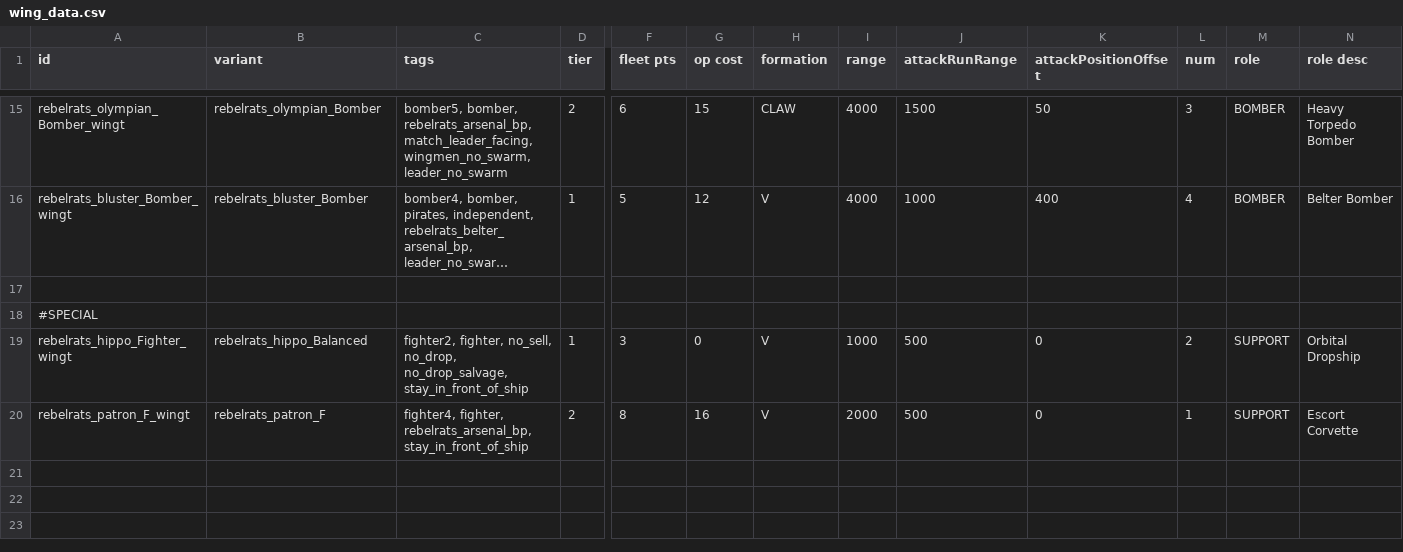
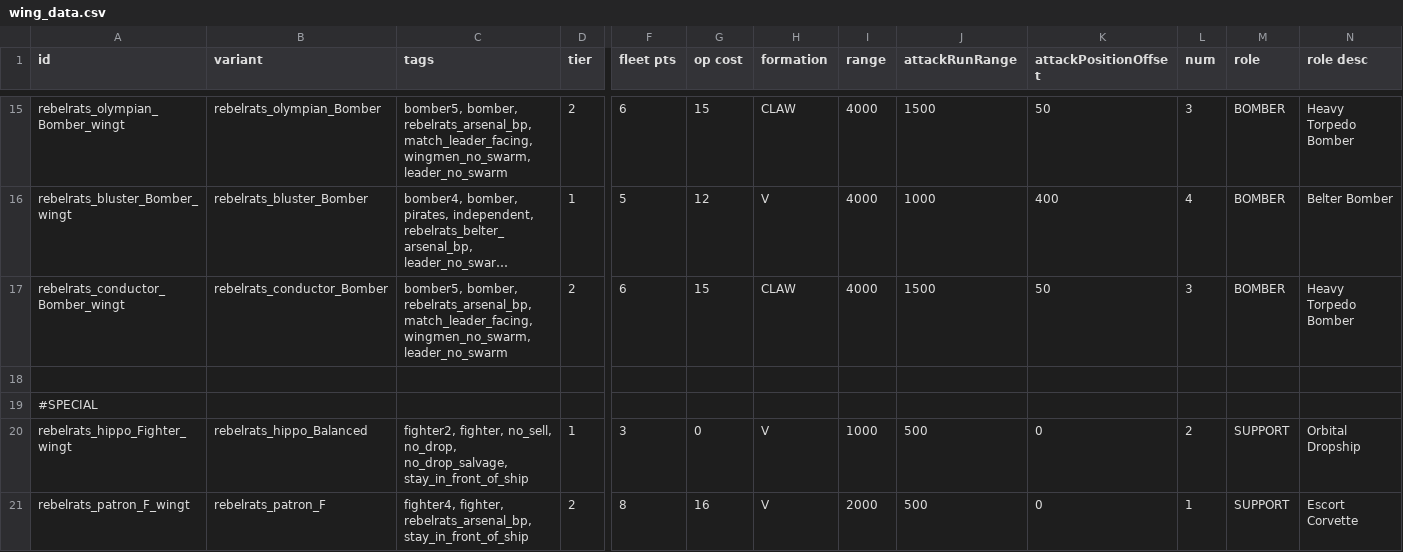
Before and after one commit to masterraven19/Rebel-Rats, a CSV file: data/hulls/wing_data.csv, drawn as a sheet; only a part is shown, gaps mark what is left out; long unchanged cells end in …; rows hold the shown columns only; the diff names each change by its address in the sheet, - before the commit and + after, or states it on an @@ line.

Commit message:
Added a bunch of stuff(Will tweak later)
- New Heraldry icon
- New BP icon
- New Conductor bomber
- New flag
- Fixed Doldrums trail fx
- New Matka Boska and Marmot sprite
- Polished Station module sprites
- New Lobsterclaw sprite
- Buffed Nezulana reload from 6 to 4 seconds
- Buffed Triple Huntsman Launcher refire from 3 to 2 seconds
- Lobsterclaw fire duration raised to 1 second
- Description fixes

```diff
--- a/data/hulls/wing_data.csv
+++ b/data/hulls/wing_data.csv
+row 17: rebelrats_conductor_Bomber_wingt | rebelrats_conductor_Bomber | bomber5, bomber, rebelrats_arsenal_bp, match_leader_facing, wingmen_no_swarm, leader_no_swarm | 2 | 6 | 15 | CLAW | 4000 | 1500 | 50 | 3 | BOMBER | Heavy Torpedo Bomber
```
Also changed, not shown: data/hulls/ship_data.csv, data/strings/descriptions.csv, 42 other files.
